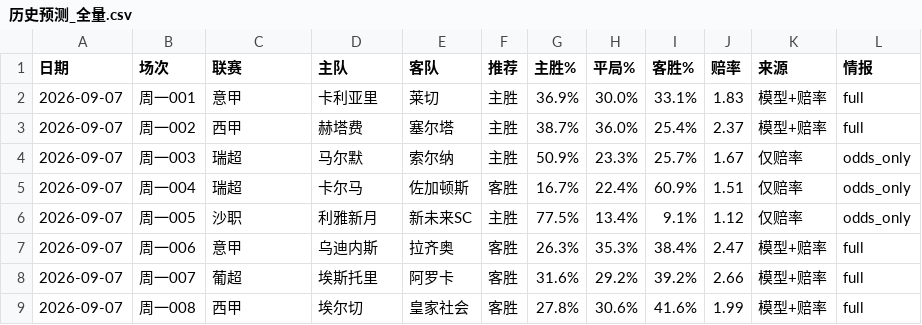
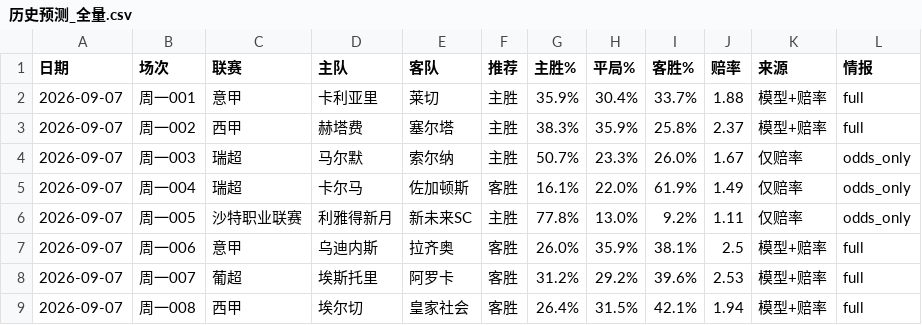
Before and after one commit to wanglin-777/jc-football, a CSV file: data/history_csv/历史预测_全量.csv, drawn as a sheet; only a part is shown; the diff covers the shown part only.

```diff
--- a/data/history_csv/历史预测_全量.csv
+++ b/data/history_csv/历史预测_全量.csv
@@ -1,9 +1,9 @@
 日期,场次,联赛,主队,客队,推荐,主胜%,平局%,客胜%,赔率,来源,情报
-2026-09-07,周一001,意甲,卡利亚里,莱切,主胜,36.9%,30.0%,33.1%,1.83,模型+赔率,full
-2026-09-07,周一002,西甲,赫塔费,塞尔塔,主胜,38.7%,36.0%,25.4%,2.37,模型+赔率,full
-2026-09-07,周一003,瑞超,马尔默,索尔纳,主胜,50.9%,23.3%,25.7%,1.67,仅赔率,odds_only
-2026-09-07,周一004,瑞超,卡尔马,佐加顿斯,客胜,16.7%,22.4%,60.9%,1.51,仅赔率,odds_only
-2026-09-07,周一005,沙职,利雅新月,新未来SC,主胜,77.5%,13.4%,9.1%,1.12,仅赔率,odds_only
-2026-09-07,周一006,意甲,乌迪内斯,拉齐奥,客胜,26.3%,35.3%,38.4%,2.47,模型+赔率,full
-2026-09-07,周一007,葡超,埃斯托里,阿罗卡,客胜,31.6%,29.2%,39.2%,2.66,模型+赔率,full
-2026-09-07,周一008,西甲,埃尔切,皇家社会,客胜,27.8%,30.6%,41.6%,1.99,模型+赔率,full
+2026-09-07,周一001,意甲,卡利亚里,莱切,主胜,35.9%,30.4%,33.7%,1.88,模型+赔率,full
+2026-09-07,周一002,西甲,赫塔费,塞尔塔,主胜,38.3%,35.9%,25.8%,2.37,模型+赔率,full
+2026-09-07,周一003,瑞超,马尔默,索尔纳,主胜,50.7%,23.3%,26.0%,1.67,仅赔率,odds_only
+2026-09-07,周一004,瑞超,卡尔马,佐加顿斯,客胜,16.1%,22.0%,61.9%,1.49,仅赔率,odds_only
+2026-09-07,周一005,沙特职业联赛,利雅得新月,新未来SC,主胜,77.8%,13.0%,9.2%,1.11,仅赔率,odds_only
+2026-09-07,周一006,意甲,乌迪内斯,拉齐奥,客胜,26.0%,35.9%,38.1%,2.5,模型+赔率,full
+2026-09-07,周一007,葡超,埃斯托里,阿罗卡,客胜,31.2%,29.2%,39.6%,2.53,模型+赔率,full
+2026-09-07,周一008,西甲,埃尔切,皇家社会,客胜,26.4%,31.5%,42.1%,1.94,模型+赔率,full
```
Also changed, not shown: 4 edited cells elsewhere in this file, data/history_csv/预测_2026-09-07.csv, data/today_matches.csv, 8 other files.
